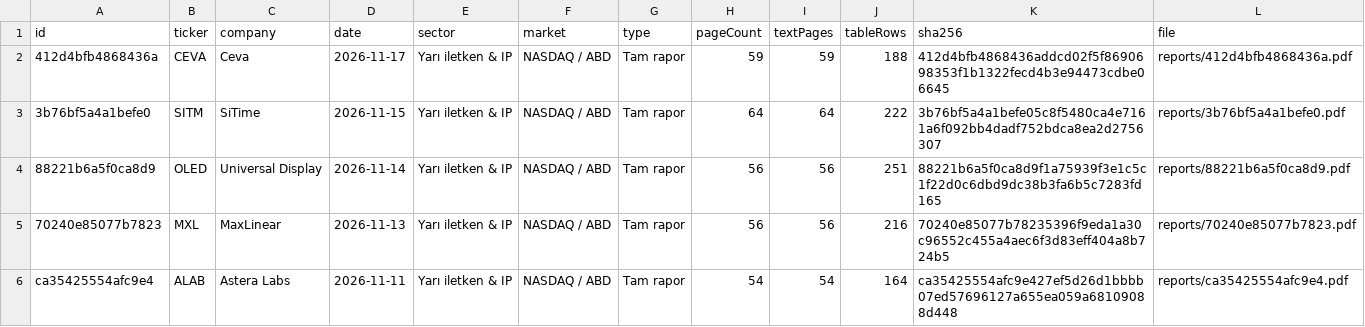
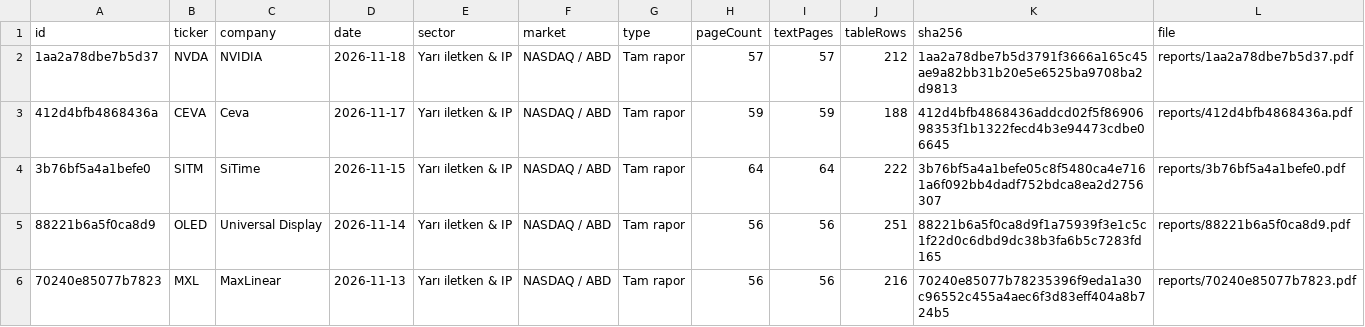
Before and after one commit to aliizzetkaya01/hisse-atlasi, a CSV file: dist/data/catalog.csv, drawn as a sheet; only a part is shown; the shorter side is filled out with more unchanged rows.

Commit message:
Add November 18 NVDA report and searchable archive data

```diff
--- a/dist/data/catalog.csv
+++ b/dist/data/catalog.csv
@@ -1,2 +1,3 @@
 id,ticker,company,date,sector,market,type,pageCount,textPages,tableRows,sha256,file
+1aa2a78dbe7b5d37,NVDA,NVIDIA,2026-11-18,Yarı iletken & IP,NASDAQ / ABD,Tam rapor,57,57,212,1aa2a78dbe7b5d3791f3666a165c45ae9a82bb31b20e5e6525ba9708ba2d9813,reports/1aa2a78dbe7b5d37.pdf
 412d4bfb4868436a,CEVA,Ceva,2026-11-17,Yarı iletken & IP,NASDAQ / ABD,Tam rapor,59,59,188,412d4bfb4868436addcd02f5f8690698353f1b1322fecd4b3e94473cdbe06645,reports/412d4bfb4868436a.pdf
```
Also changed, not shown: 16 other files.
